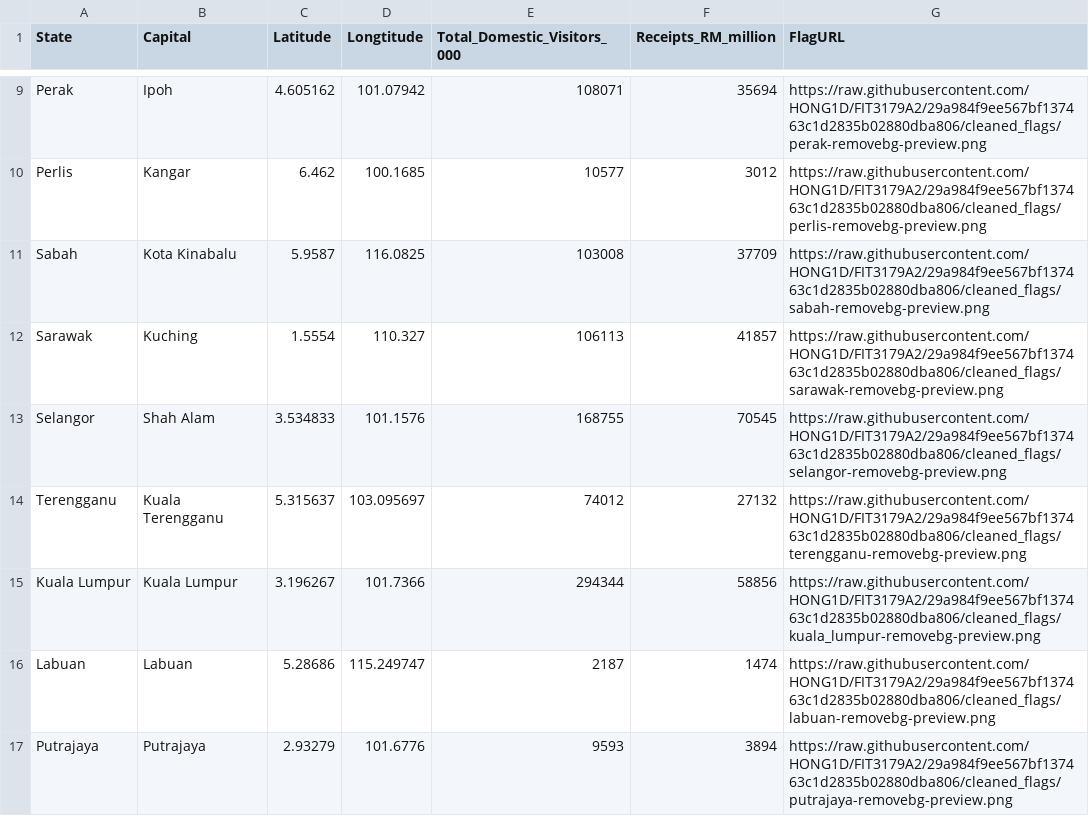
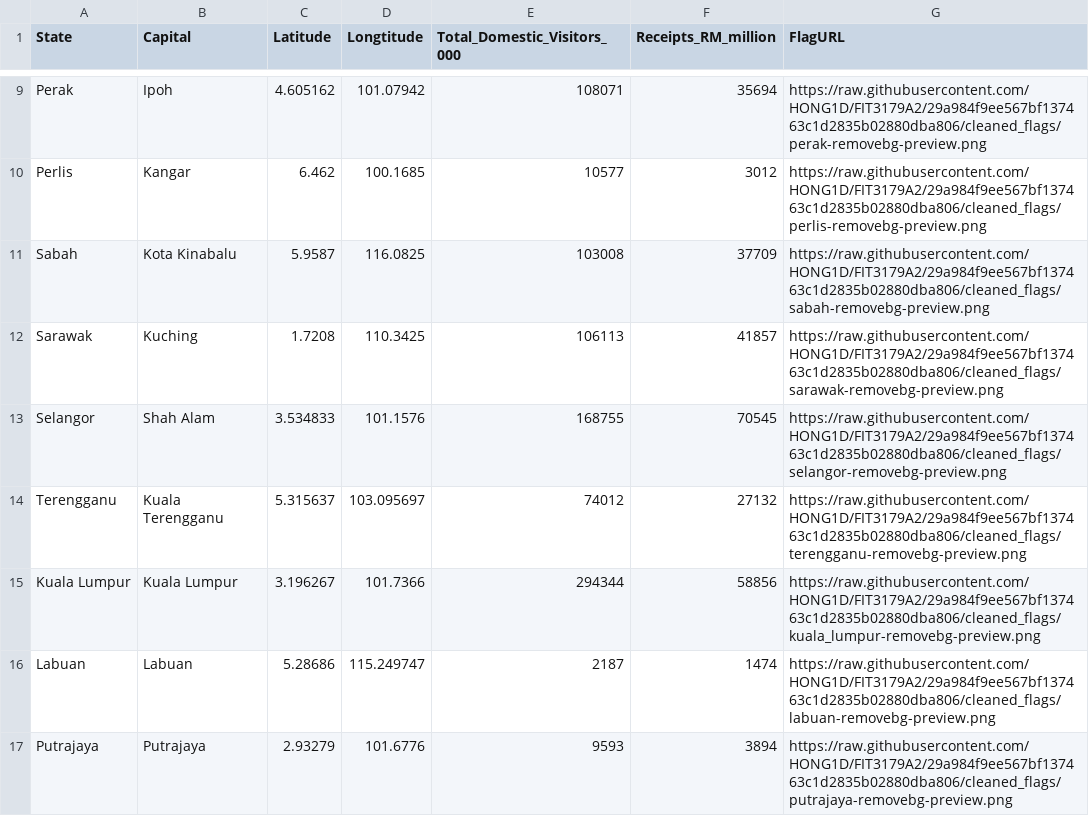
Before and after one commit to HONG1D/FIT3179A2, a CSV file: combined_state_info_location.csv, drawn as a sheet; only a part is shown, gaps mark what is left out.

Commit message:
Update combined_state_info_location.csv

```diff
--- a/combined_state_info_location.csv
+++ b/combined_state_info_location.csv
@@ -11,3 +11,3 @@ Perlis,Kangar,6.462,100.1685,10577,3012,https://raw.githubusercontent.com/HONG1D
 Sabah,Kota Kinabalu,5.9587,116.0825,103008,37709,https://raw.githubusercontent.com/HONG1D/FIT3179A2/29a984f9ee567bf137463c1d2835b02880dba806/cleaned_flags/sabah-removebg-preview.png
-Sarawak,Kuching,1.5554,110.327,106113,41857,https://raw.githubusercontent.com/HONG1D/FIT3179A2/29a984f9ee567bf137463c1d2835b02880dba806/cleaned_flags/sarawak-removebg-preview.png
+Sarawak,Kuching,1.7208,110.3425,106113,41857,https://raw.githubusercontent.com/HONG1D/FIT3179A2/29a984f9ee567bf137463c1d2835b02880dba806/cleaned_flags/sarawak-removebg-preview.png
 Selangor,Shah Alam,3.534833,101.1576,168755,70545,https://raw.githubusercontent.com/HONG1D/FIT3179A2/29a984f9ee567bf137463c1d2835b02880dba806/cleaned_flags/selangor-removebg-preview.png
```
